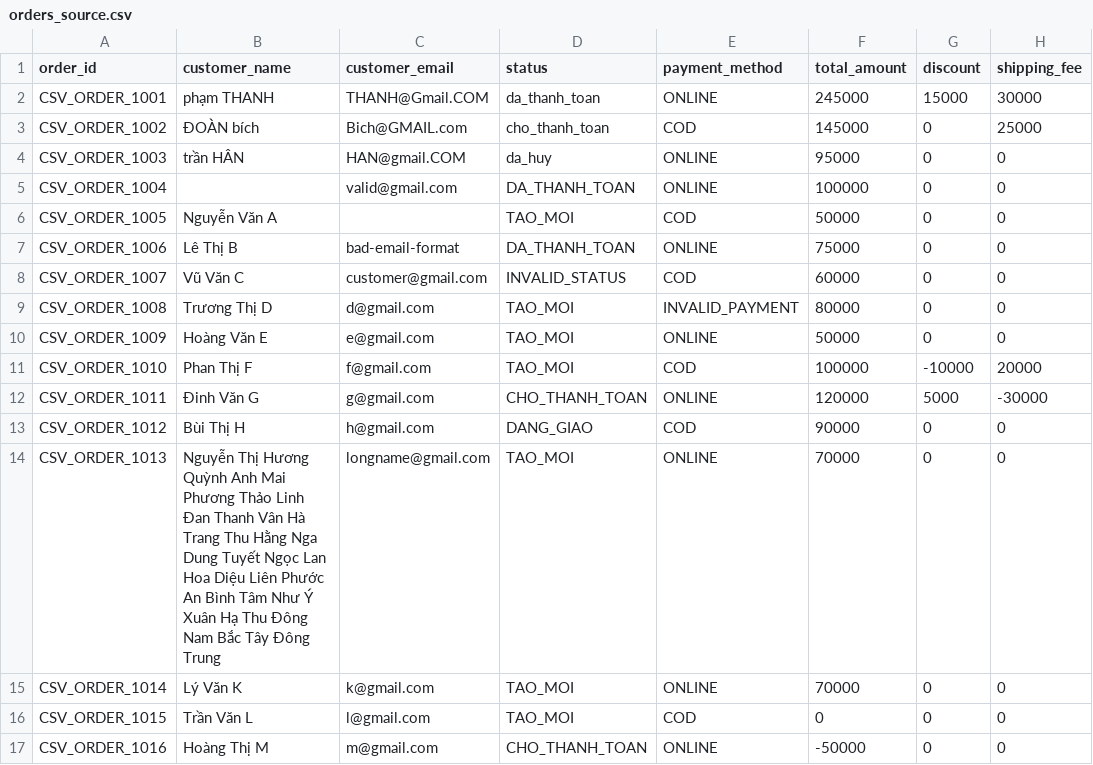
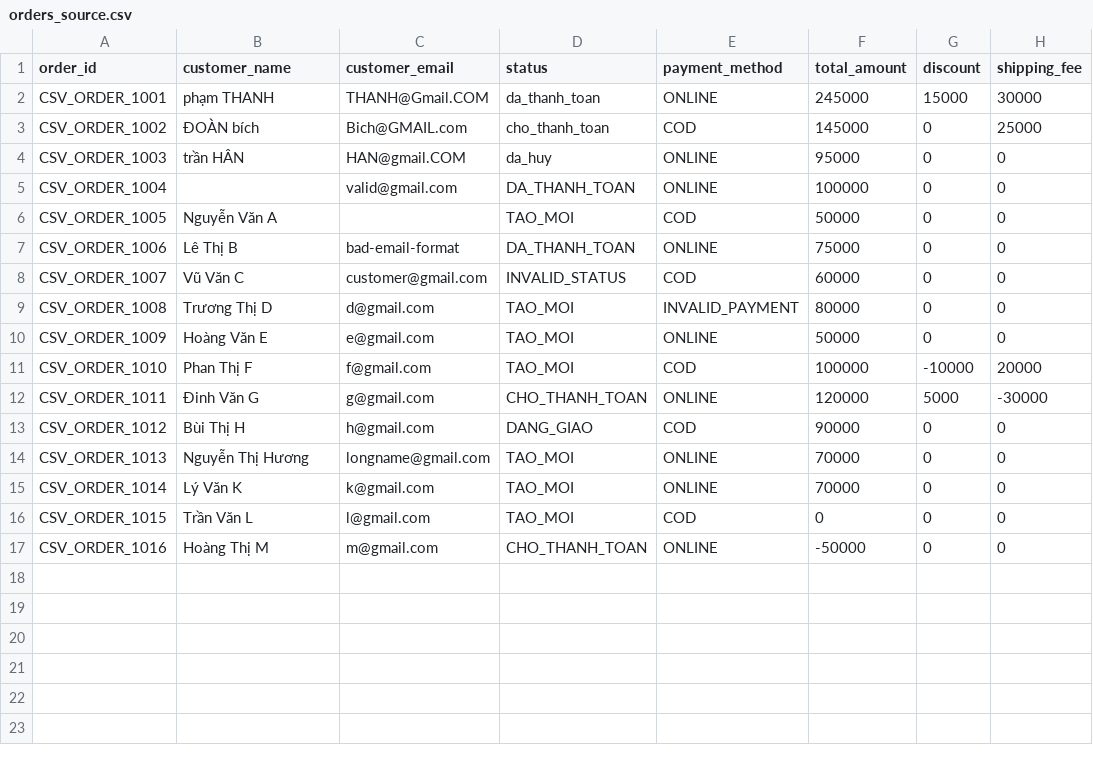
Before and after one commit to xdieuxd/BOOKNEST_ETL, a CSV file: src/main/resources/data/source/orders_source.csv, drawn as a sheet; only a part is shown; the diff names each change by its address in the sheet, - before the commit and + after, or states it on an @@ line.

```diff
--- a/src/main/resources/data/source/orders_source.csv
+++ b/src/main/resources/data/source/orders_source.csv
-B14 (customer_name): …Thị Hương Quỳnh Anh Mai Phương Thảo Linh Đan Thanh Vân Hà Trang Thu Hằng Nga Dung Tuyết Ngọc Lan Hoa Diệu Liên Phước An Bình Tâm Như Ý Xuân Hạ Thu Đông Nam Bắc Tây Đông Trung
+B14 (customer_name): …Thị Hương
```
Also changed, not shown: src/main/resources/data/source/books_demo_clean.csv, src/main/resources/data/source/books_source.csv, 12 other files.
